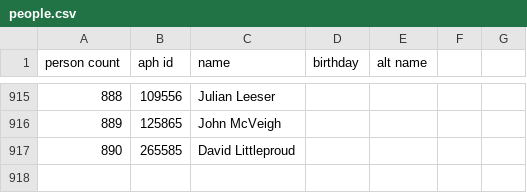
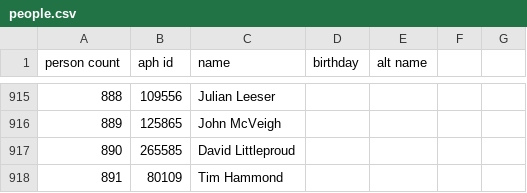
Before and after one commit to openaustralia/openaustralia-parser, a CSV file: data/people.csv, drawn as a sheet; only a part is shown, gaps mark what is left out; the diff names each change by its address in the sheet, - before the commit and + after, or states it on an @@ line.

```diff
--- a/data/people.csv
+++ b/data/people.csv
+row 918: 891 | 80109 | Tim Hammond
```
Also changed, not shown: data/representatives.csv.
